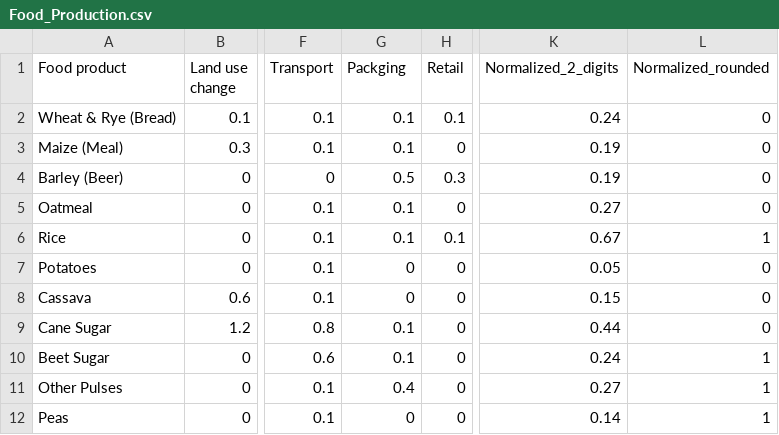
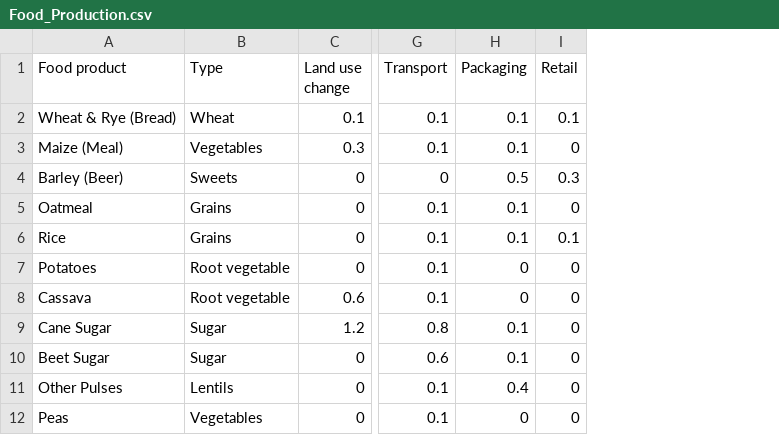
Before and after one commit to JessNah/BeeGreen, a CSV file: Data/Food_Production.csv, drawn as a sheet; only a part is shown, gaps mark what is left out; removed rows and columns are numbered as before the commit, all else as after; the diff names each change by its address in the sheet, - before the commit and + after, or states it on an @@ line.

Commit message:
Include types

```diff
--- a/Data/Food_Production.csv
+++ b/Data/Food_Production.csv
+column B (Type), rows 2-12: Wheat | Vegetables | Sweets | Grains | Grains | Root vegetable | Root vegetable | Sugar | Sugar | Lentils | Vegetables
-column K (Normalized_2_digits), rows 2-12: 0.24 | 0.19 | 0.19 | 0.27 | 0.67 | 0.05 | 0.15 | 0.44 | 0.24 | 0.27 | 0.14
-column L (Normalized_rounded), rows 2-12: 0 | 0 | 0 | 0 | 1 | 0 | 0 | 0 | 1 | 1 | 1
-H1: Packging
+H1: Packaging
```
